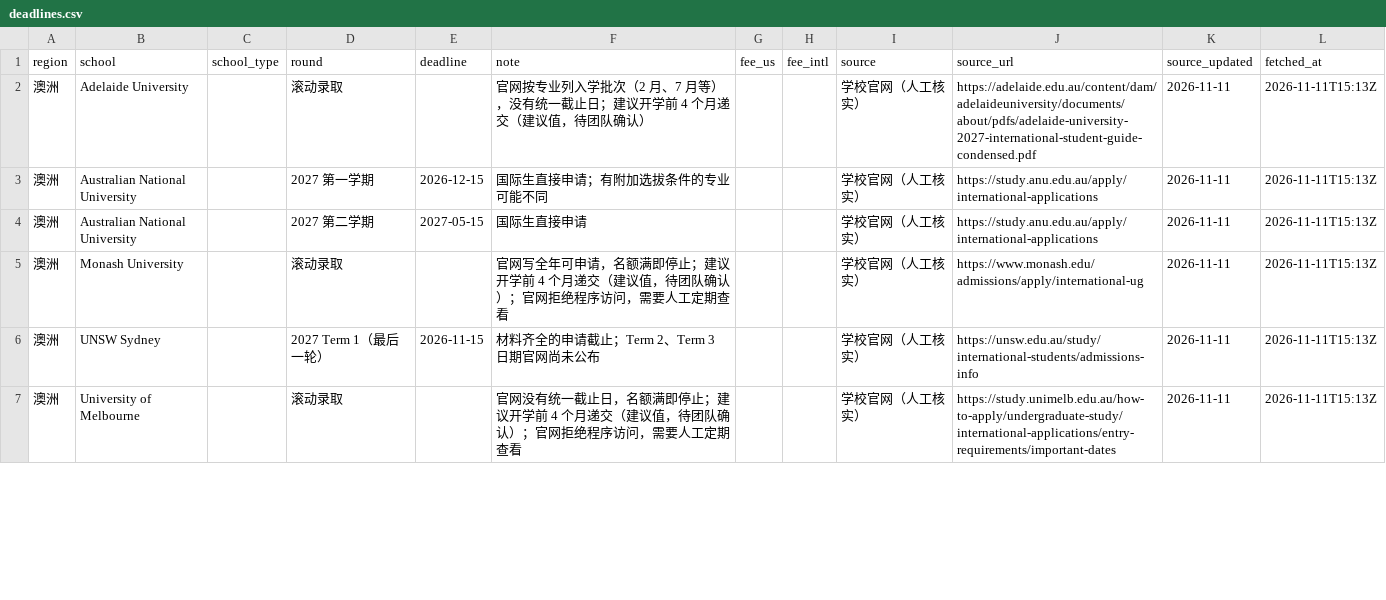
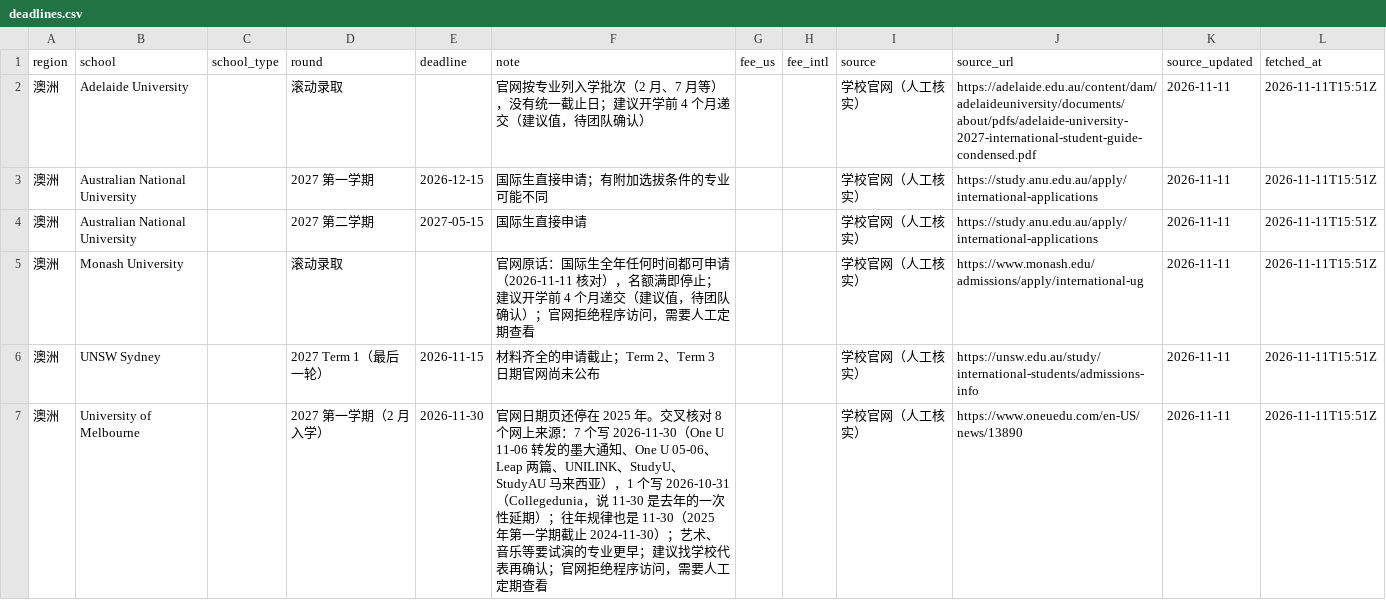
Before and after one commit to 3VEN5/20w, a CSV file: deadline-crawler/data/deadlines.csv, drawn as a sheet; only a part is shown; the diff covers the shown part only.

```diff
--- a/deadline-crawler/data/deadlines.csv
+++ b/deadline-crawler/data/deadlines.csv
@@ -1,7 +1,7 @@
 region,school,school_type,round,deadline,note,fee_us,fee_intl,source,source_url,source_updated,fetched_at
-澳洲,Adelaide University,,滚动录取,,官网按专业列入学批次（2 月、7 月等），没有统一截止日；建议开学前 4 个月递交（建议值，待团队确认）,,,学校官网（人工核实）,https://adelaide.edu.au/content/dam/adelaideuniversity/documents/about/pdfs/adelaide-university-2027-international-student-guide-condensed.pdf,2026-11-11,2026-11-11T15:13Z
-澳洲,Australian National University,,2027 第一学期,2026-12-15,国际生直接申请；有附加选拔条件的专业可能不同,,,学校官网（人工核实）,https://study.anu.edu.au/apply/international-applications,2026-11-11,2026-11-11T15:13Z
-澳洲,Australian National University,,2027 第二学期,2027-05-15,国际生直接申请,,,学校官网（人工核实）,https://study.anu.edu.au/apply/international-applications,2026-11-11,2026-11-11T15:13Z
-澳洲,Monash University,,滚动录取,,官网写全年可申请，名额满即停止；建议开学前 4 个月递交（建议值，待团队确认）；官网拒绝程序访问，需要人工定期查看,,,学校官网（人工核实）,https://www.monash.edu/admissions/apply/international-ug,2026-11-11,2026-11-11T15:13Z
-澳洲,UNSW Sydney,,2027 Term 1（最后一轮）,2026-11-15,材料齐全的申请截止；Term 2、Term 3 日期官网尚未公布,,,学校官网（人工核实）,https://unsw.edu.au/study/international-students/admissions-info,2026-11-11,2026-11-11T15:13Z
-澳洲,University of Melbourne,,滚动录取,,官网没有统一截止日，名额满即停止；建议开学前 4 个月递交（建议值，待团队确认）；官网拒绝程序访问，需要人工定期查看,,,学校官网（人工核实）,https://study.unimelb.edu.au/how-to-apply/undergraduate-study/international-applications/entry-requirements/important-dates,2026-11-11,2026-11-11T15:13Z
+澳洲,Adelaide University,,滚动录取,,官网按专业列入学批次（2 月、7 月等），没有统一截止日；建议开学前 4 个月递交（建议值，待团队确认）,,,学校官网（人工核实）,https://adelaide.edu.au/content/dam/adelaideuniversity/documents/about/pdfs/adelaide-university-2027-international-student-guide-condensed.pdf,2026-11-11,2026-11-11T15:51Z
+澳洲,Australian National University,,2027 第一学期,2026-12-15,国际生直接申请；有附加选拔条件的专业可能不同,,,学校官网（人工核实）,https://study.anu.edu.au/apply/international-applications,2026-11-11,2026-11-11T15:51Z
+澳洲,Australian National University,,2027 第二学期,2027-05-15,国际生直接申请,,,学校官网（人工核实）,https://study.anu.edu.au/apply/international-applications,2026-11-11,2026-11-11T15:51Z
+澳洲,Monash University,,滚动录取,,官网原话：国际生全年任何时间都可申请（2026-11-11 核对），名额满即停止；建议开学前 4 个月递交（建议值，待团队确认）；官网拒绝程序访问，需要人工定期查看,,,学校官网（人工核实）,https://www.monash.edu/admissions/apply/international-ug,2026-11-11,2026-11-11T15:51Z
+澳洲,UNSW Sydney,,2027 Term 1（最后一轮）,2026-11-15,材料齐全的申请截止；Term 2、Term 3 日期官网尚未公布,,,学校官网（人工核实）,https://unsw.edu.au/study/international-students/admissions-info,2026-11-11,2026-11-11T15:51Z
+澳洲,University of Melbourne,,2027 第一学期（2 月入学）,2026-11-30,官网日期页还停在 2025 年。交叉核对 8 个网上来源：7 个写 2026-11-30（One U 11-06 转发的墨大通知、One U 05-06、Leap 两篇、UNILINK、StudyU、StudyAU 马来西亚），1 个写 2026-10-31（Collegedunia，说 11-30 是去年的一次性延期）；往年规律也是 11-30（2025 年第一学期截止 2024-11-30）；艺术、音乐等要试演的专业更早；建议找学校代表再确认；官网拒绝程序访问，需要人工定期查看,,,学校官网（人工核实）,https://www.oneuedu.com/en-US/news/13890,2026-11-11,2026-11-11T15:51Z
```
Also changed, not shown: 37 edited cells elsewhere in this file, 4 other files.
